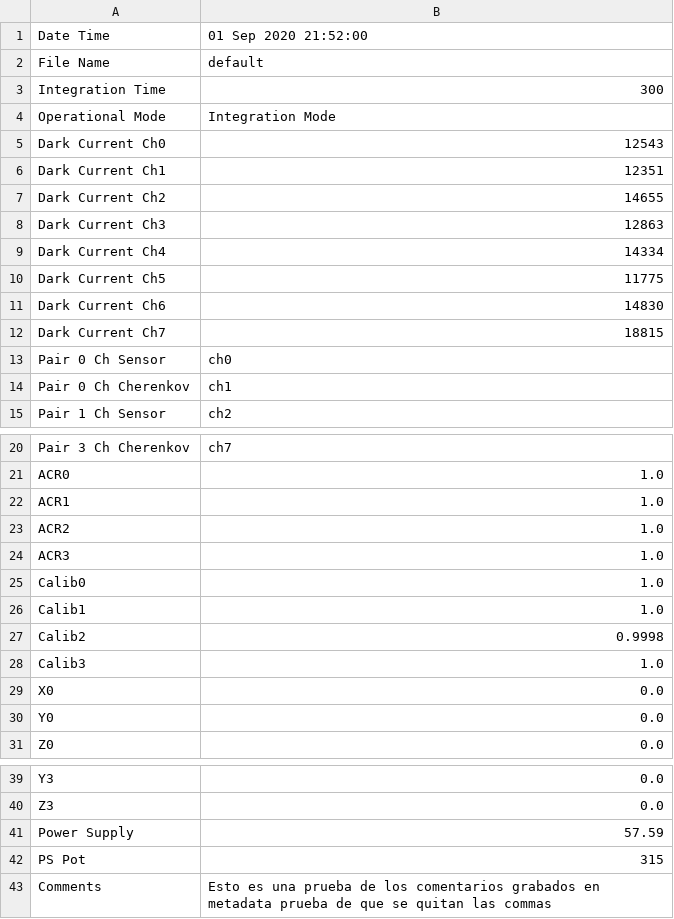
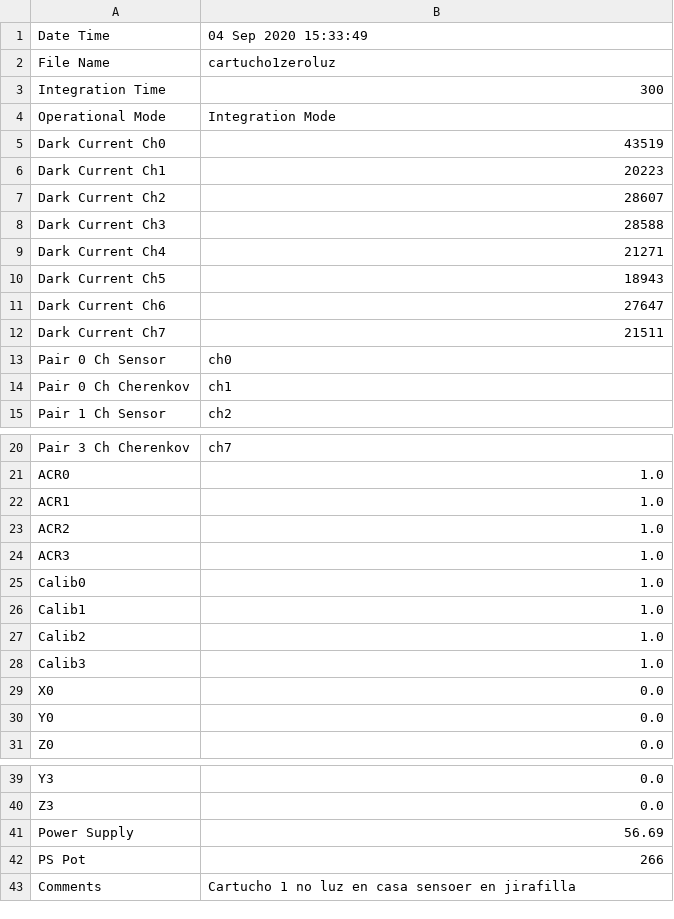
Before and after one commit to mfeijoo/model9, a CSV file: metadata.csv, drawn as a sheet; only a part is shown, gaps mark what is left out.

```diff
--- a/metadata.csv
+++ b/metadata.csv
@@ -1,13 +1,13 @@
-Date Time,01 Sep 2020 21:52:00
-File Name,default
+Date Time,04 Sep 2020 15:33:49
+File Name,cartucho1zeroluz
 Integration Time,300
 Operational Mode,Integration Mode
-Dark Current Ch0,12543
-Dark Current Ch1,12351
-Dark Current Ch2,14655
-Dark Current Ch3,12863
-Dark Current Ch4,14334
-Dark Current Ch5,11775
-Dark Current Ch6,14830
-Dark Current Ch7,18815
+Dark Current Ch0,43519
+Dark Current Ch1,20223
+Dark Current Ch2,28607
+Dark Current Ch3,28588
+Dark Current Ch4,21271
+Dark Current Ch5,18943
+Dark Current Ch6,27647
+Dark Current Ch7,21511
 Pair 0 Ch Sensor,ch0
@@ -26,3 +26,3 @@ Calib0,1.0
 Calib1,1.0
-Calib2,0.9998
+Calib2,1.0
 Calib3,1.0
@@ -40,4 +40,4 @@ Y3,0.0
 Z3,0.0
-Power Supply,57.59
-PS Pot,315
-Comments,Esto es una prueba de los comentarios grabados en metadata  prueba  de que se quitan  las commas
+Power Supply,56.69
+PS Pot,266
+Comments,Cartucho 1 no luz en casa sensoer en jirafilla
```
Also changed, not shown: 1 other file.
